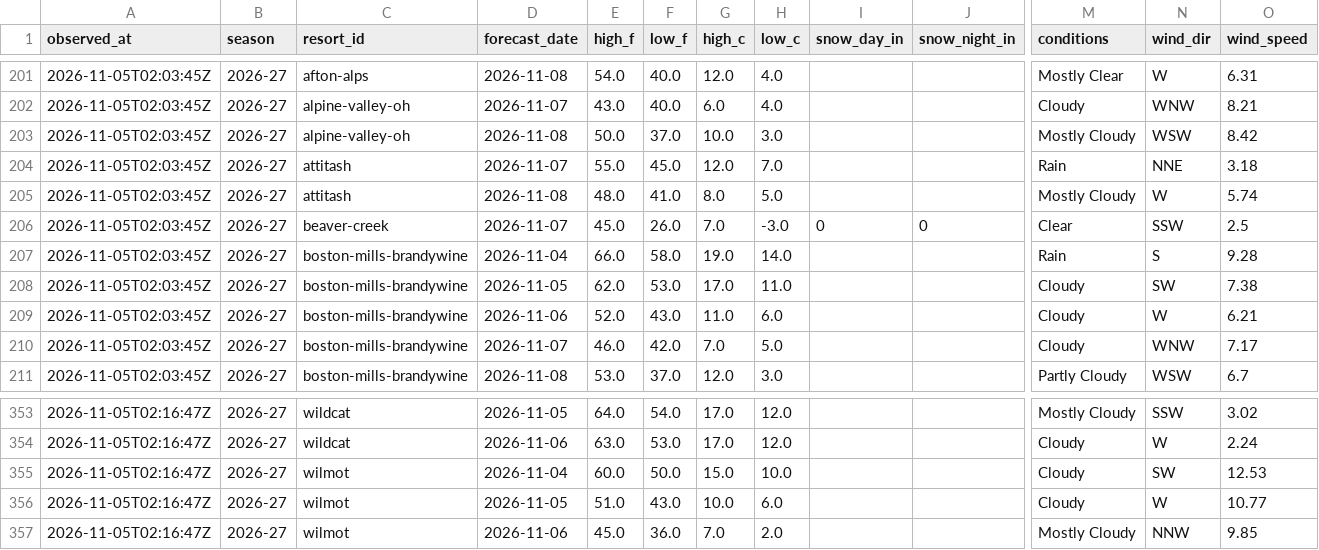
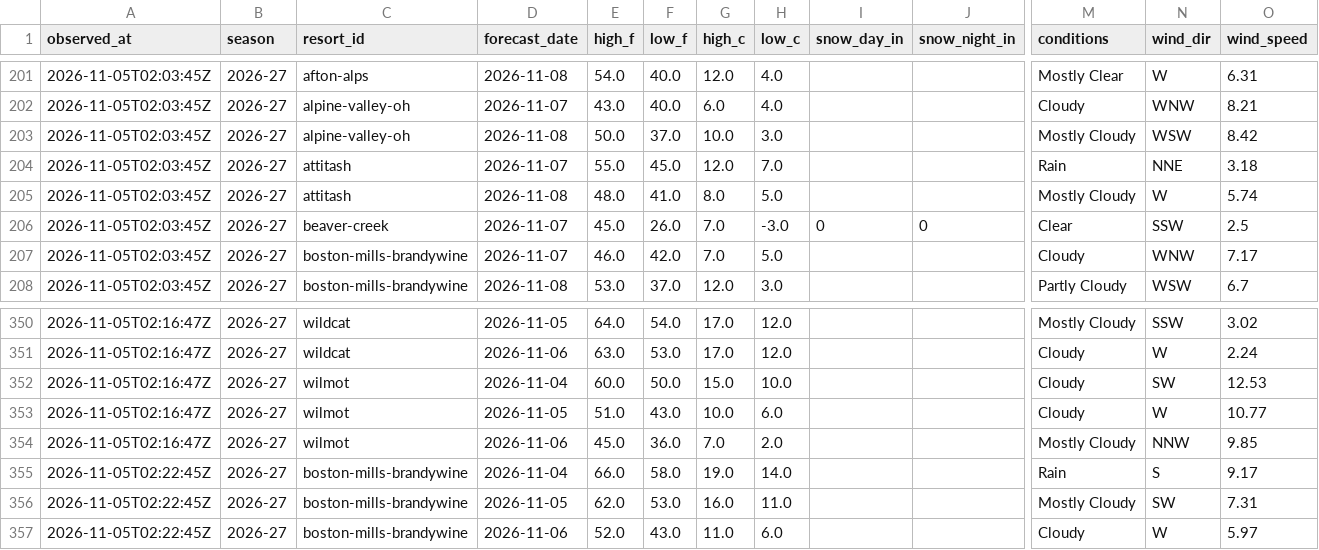
Before and after one commit to ajschumacher/snowd, a CSV file: data/forecast_2026-27.csv, drawn as a sheet; only a part is shown, gaps mark what is left out; removed rows and columns are numbered as before the commit, all else as after; rows hold the shown columns only; the diff names each change by its address in the sheet, - before the commit and + after, or states it on an @@ line.

```diff
--- a/data/forecast_2026-27.csv
+++ b/data/forecast_2026-27.csv
-row 207: 2026-11-05T02:03:45Z | 2026-27 | boston-mills-brandywine | 2026-11-04 | 66.0 | 58.0 | 19.0 | 14.0 |  |  | Rain | S | 9.28
-row 208: 2026-11-05T02:03:45Z | 2026-27 | boston-mills-brandywine | 2026-11-05 | 62.0 | 53.0 | 17.0 | 11.0 |  |  | Cloudy | SW | 7.38
-row 209: 2026-11-05T02:03:45Z | 2026-27 | boston-mills-brandywine | 2026-11-06 | 52.0 | 43.0 | 11.0 | 6.0 |  |  | Cloudy | W | 6.21
+row 355: 2026-11-05T02:22:45Z | 2026-27 | boston-mills-brandywine | 2026-11-04 | 66.0 | 58.0 | 19.0 | 14.0 |  |  | Rain | S | 9.17
+row 356: 2026-11-05T02:22:45Z | 2026-27 | boston-mills-brandywine | 2026-11-05 | 62.0 | 53.0 | 16.0 | 11.0 |  |  | Mostly Cloudy | SW | 7.31
+row 357: 2026-11-05T02:22:45Z | 2026-27 | boston-mills-brandywine | 2026-11-06 | 52.0 | 43.0 | 11.0 | 6.0 |  |  | Cloudy | W | 5.97
```
Also changed, not shown: 1 other file.
